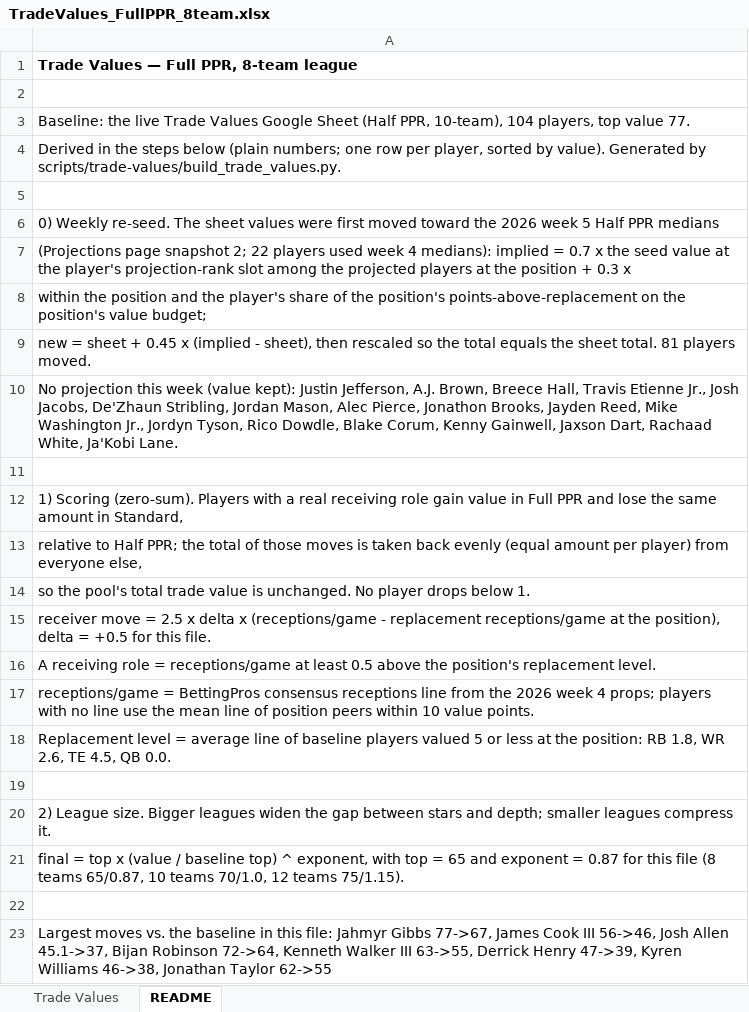
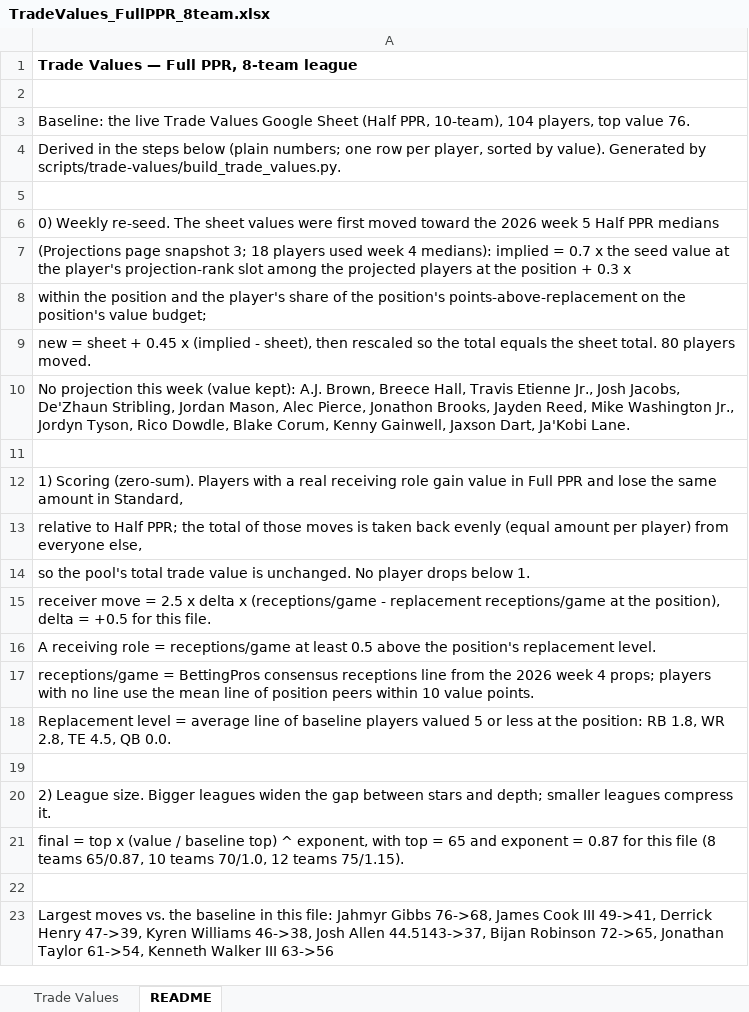
Before and after one commit to seoularpro/OddsVis, an Excel workbook: TradeValueSheets/TradeValues_FullPPR_8team.xlsx, sheet README, drawn as a sheet; values as stored, in another font and other column widths than the file's, no borders; the diff names each change by its address in the sheet, - before the commit and + after, or states it on an @@ line.

```diff
--- a/TradeValueSheets/TradeValues_FullPPR_8team.xlsx (sheet README)
+++ b/TradeValueSheets/TradeValues_FullPPR_8team.xlsx (sheet README)
-A3: …top value 77.
+A3: …top value 76.
-A7: …page snapshot 2; 22 players used…
+A7: …page snapshot 3; 18 players used…
-A9: …sheet total. 81 players moved.
+A9: …sheet total. 80 players moved.
-A10: …(value kept): Justin Jefferson, A.J. Brown, Breece Hall, Travis Etienne Jr., Josh Jacobs, De'Zhaun Stribling, Jordan Mason, Alec Pierce, Jonathon Brooks, Jayden Reed, Mike Washington Jr., Jordyn Tyson, Rico Dowdle, Blake Corum, Kenny Gainwell, Jaxson Dart, Rachaad White, Ja'Kobi Lane.
+A10: …(value kept): A.J. Brown, Breece Hall, Travis Etienne Jr., Josh Jacobs, De'Zhaun Stribling, Jordan Mason, Alec Pierce, Jonathon Brooks, Jayden Reed, Mike Washington Jr., Jordyn Tyson, Rico Dowdle, Blake Corum, Kenny Gainwell, Jaxson Dart, Ja'Kobi Lane.
-A18: …1.8, WR 2.6, TE 4.5,…
+A18: …1.8, WR 2.8, TE 4.5,…
-A23: …Jahmyr Gibbs 77->67, James Cook III 56->46, Josh Allen 45.1->37, Bijan Robinson 72->64, Kenneth Walker III 63->55, Derrick Henry 47->39, Kyren Williams 46->38, Jonathan Taylor 62->55
+A23: …Jahmyr Gibbs 76->68, James Cook III 49->41, Derrick Henry 47->39, Kyren Williams 46->38, Josh Allen 44.5143->37, Bijan Robinson 72->65, Jonathan Taylor 61->54, Kenneth Walker III 63->56
```
Also changed, not shown: sheet Trade Values, TradeValueSheets/TradeValues_FullPPR_10team.xlsx, TradeValueSheets/TradeValues_HalfPPR_10team.xlsx, 18 other files.
